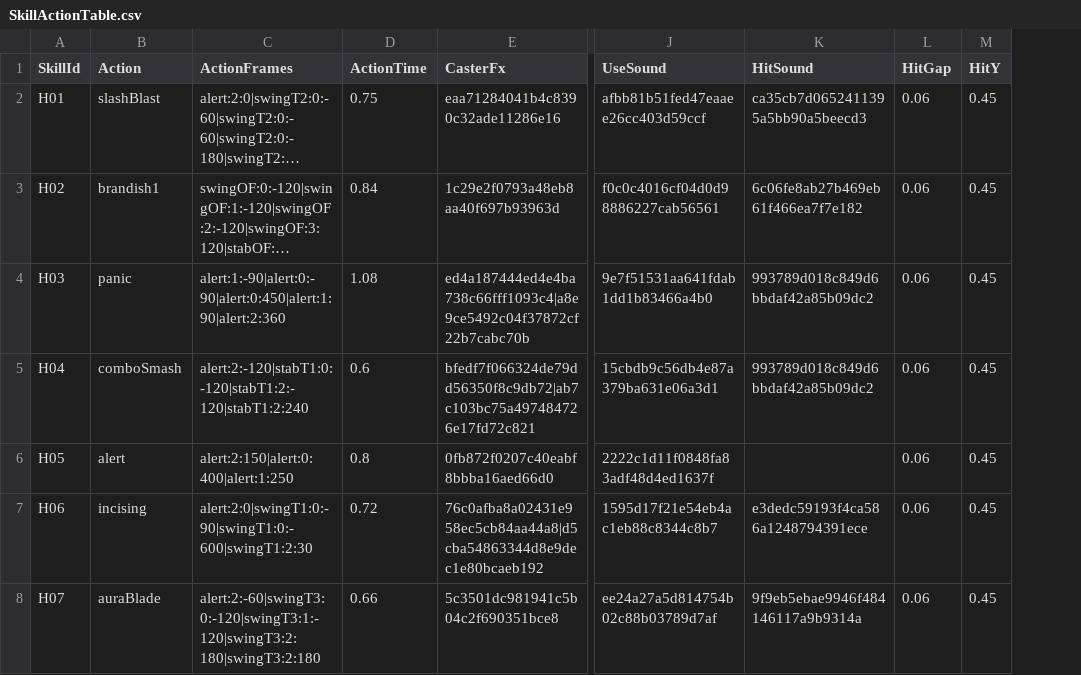
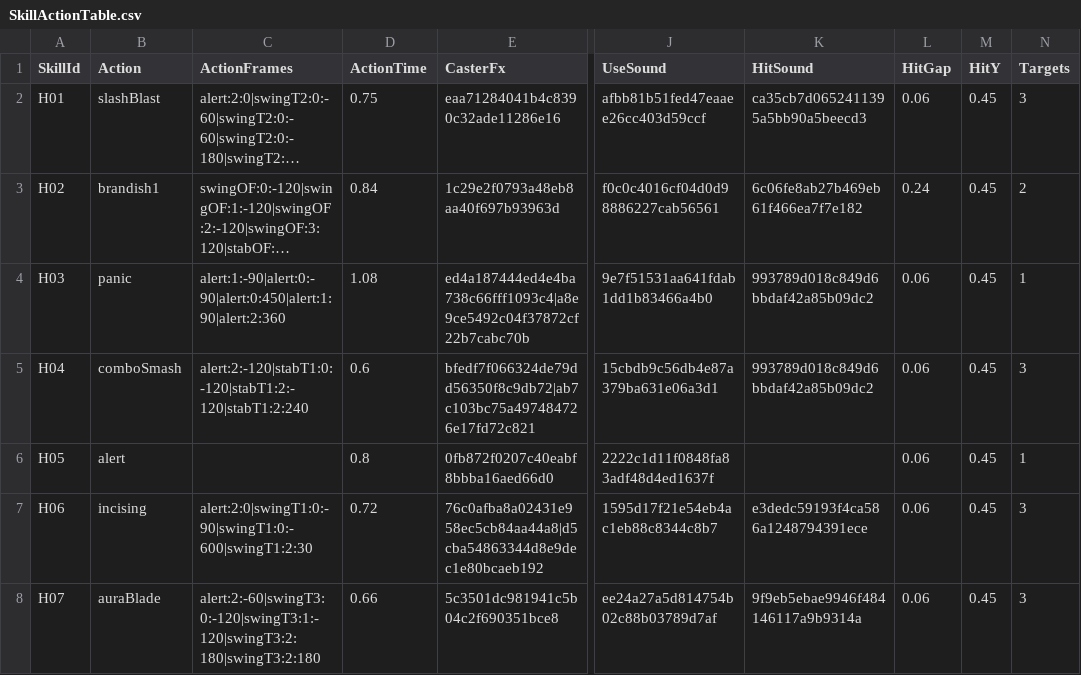
Before and after one commit to most7143/orbis-tower-rpg, a CSV file: RootDesk/MyDesk/Data/SkillActionTable.csv, drawn as a sheet; only a part is shown, gaps mark what is left out; long unchanged cells end in …; the diff covers the shown part only; the diff names each change by its address in the sheet, - before the commit and + after, or states it on an @@ line.

```diff
--- a/RootDesk/MyDesk/Data/SkillActionTable.csv
+++ b/RootDesk/MyDesk/Data/SkillActionTable.csv
+column N (Targets), rows 2-8: 3 | 2 | 1 | 3 | 1 | 3 | 3
-L3 (HitGap): 0.06
+L3 (HitGap): 0.24
-C6 (ActionFrames): alert:2:150|alert:0:400|alert:1:250
+C6 (ActionFrames): (empty)
```
Also changed, not shown: 16 edited cells elsewhere in this file, RootDesk/MyDesk/Data/FloorTable.csv, RootDesk/MyDesk/Data/JobSkillTable.csv, 37 other files.
